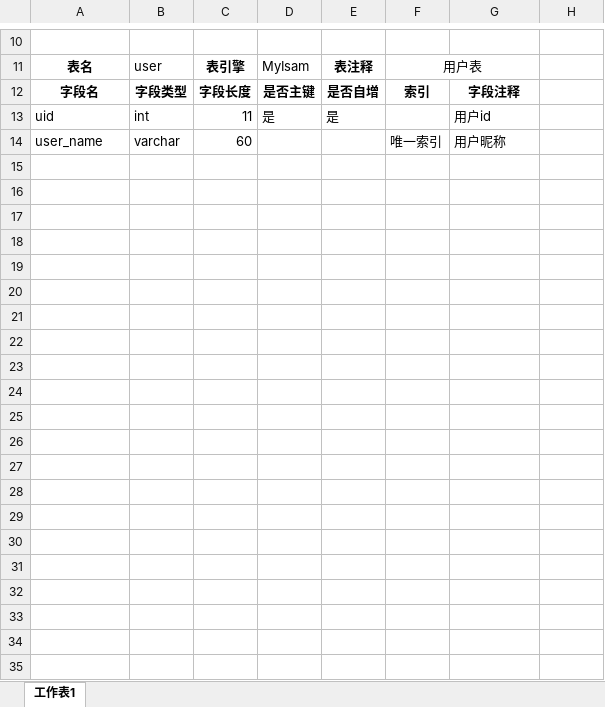
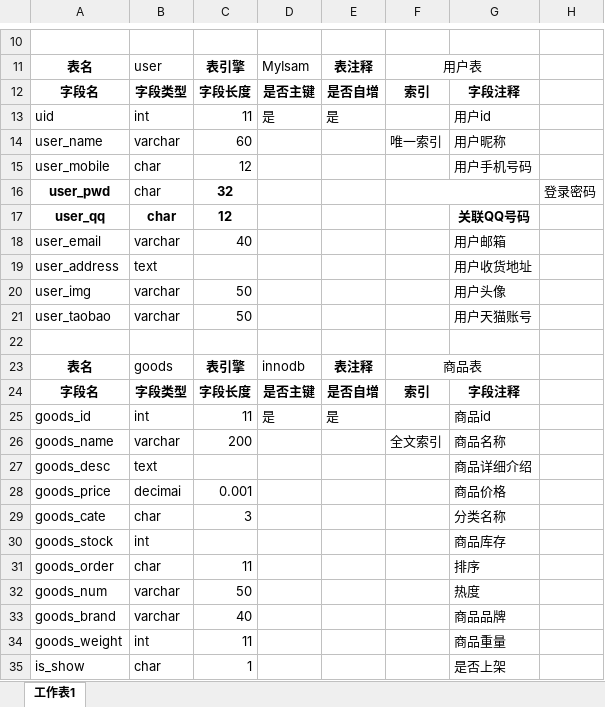
Before and after one commit to l394218426/excel, an Excel workbook: excel.xlsx, sheet 工作表1, drawn as a sheet; only a part is shown, gaps mark what is left out; values as stored, in another font and other column widths than the file's, no borders; the diff names each change by its address in the sheet, - before the commit and + after, or states it on an @@ line.

Commit message:
用户商品表

```diff
--- a/excel.xlsx (sheet 工作表1)
+++ b/excel.xlsx (sheet 工作表1)
+row 15: user_mobile | char | 12 |  |  |  | 用户手机号码
+row 16: user_pwd | char | 32 |  |  |  |  | 登录密码
+row 17: user_qq | char | 12 |  |  |  | 关联QQ号码
+row 18: user_email | varchar | 40 |  |  |  | 用户邮箱
+row 19: user_address | text |  |  |  |  | 用户收货地址
+row 20: user_img | varchar | 50 |  |  |  | 用户头像
+row 21: user_taobao | varchar | 50 |  |  |  | 用户天猫账号
+row 22: (empty)
+row 23: 表名 | goods | 表引擎 | innodb | 表注释 | 商品表
+row 24: 字段名 | 字段类型 | 字段长度 | 是否主键 | 是否自增 | 索引 | 字段注释
+row 25: goods_id | int | 11 | 是 | 是 |  | 商品id
+row 26: goods_name | varchar | 200 |  |  | 全文索引 | 商品名称
+row 27: goods_desc | text |  |  |  |  | 商品详细介绍
+row 28: goods_price | decimai | 0.001 |  |  |  | 商品价格
+row 29: goods_cate | char | 3 |  |  |  | 分类名称
+row 30: goods_stock | int |  |  |  |  | 商品库存
+row 31: goods_order | char | 11 |  |  |  | 排序
+row 32: goods_num | varchar | 50 |  |  |  | 热度
+row 33: goods_brand | varchar | 40 |  |  |  | 商品品牌
+row 34: goods_weight | int | 11 |  |  |  | 商品重量
+row 35: is_show | char | 1 |  |  |  | 是否上架
```
